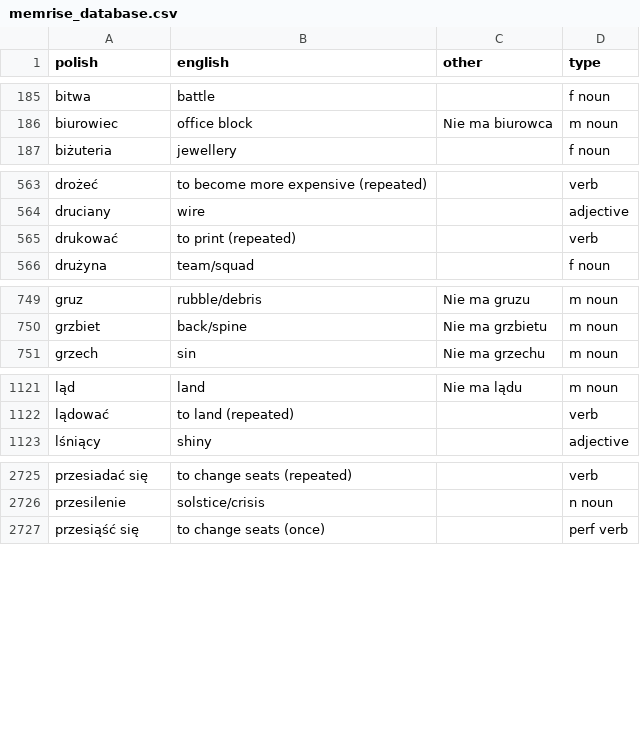
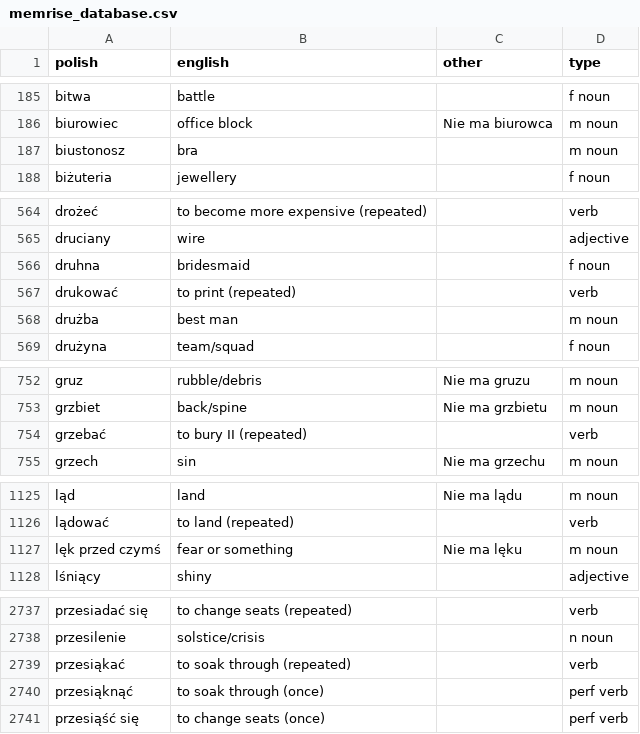
Before and after one commit to mikemcgowan/memrise-scraper-scala, a CSV file: memrise_database.csv, drawn as a sheet; only a part is shown, gaps mark what is left out; the diff covers the shown part only; the diff names each change by its address in the sheet, - before the commit and + after, or states it on an @@ line.

```diff
--- a/memrise_database.csv
+++ b/memrise_database.csv
+row 187: biustonosz | bra |  | m noun
+row 566: druhna | bridesmaid |  | f noun
+row 568: drużba | best man |  | m noun
+row 754: grzebać | to bury II (repeated) |  | verb
+row 1127: lęk przed czymś | fear or something | Nie ma lęku | m noun
+row 2739: przesiąkać | to soak through (repeated) |  | verb
+row 2740: przesiąknąć | to soak through (once) |  | perf verb
```
Also changed, not shown: 13 added rows and 2 edited cells elsewhere in this file, memrise_levels.csv.
